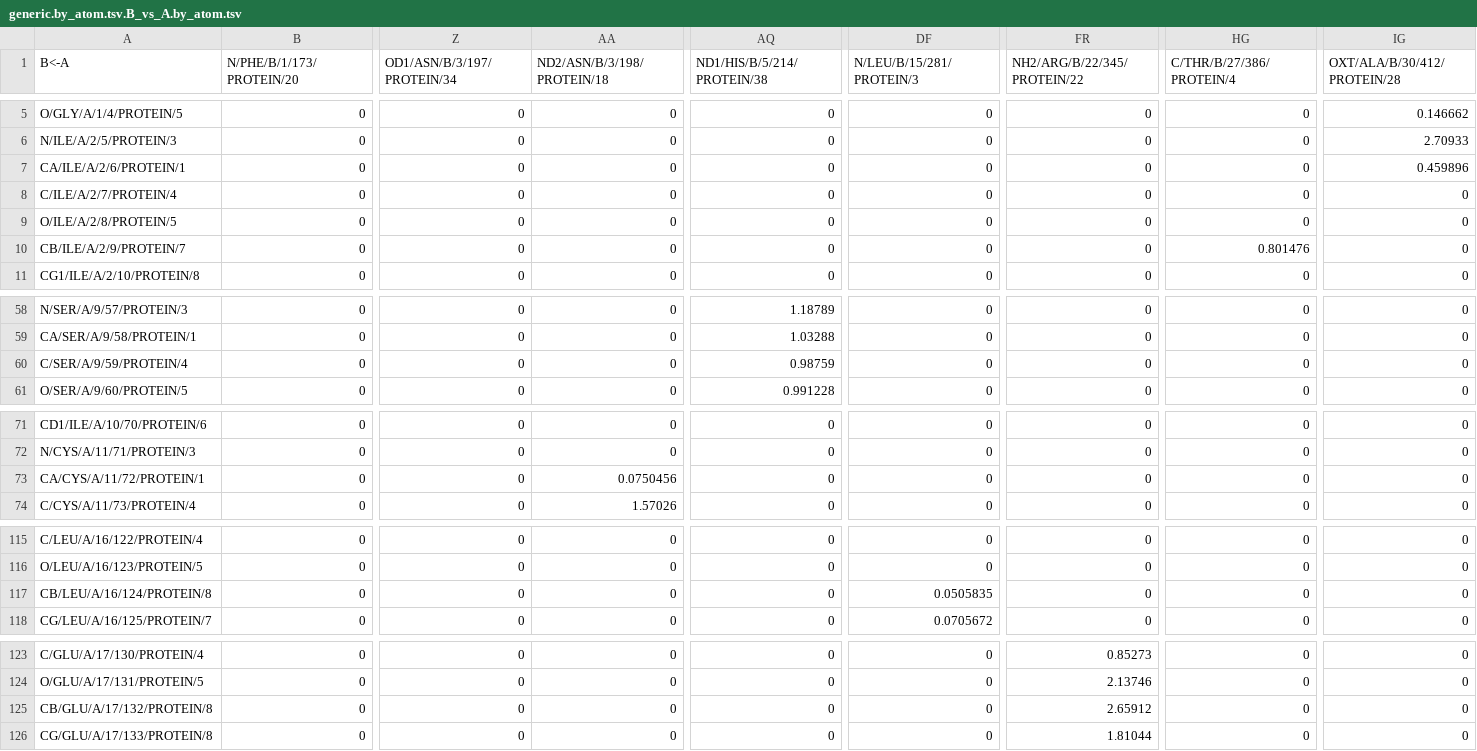
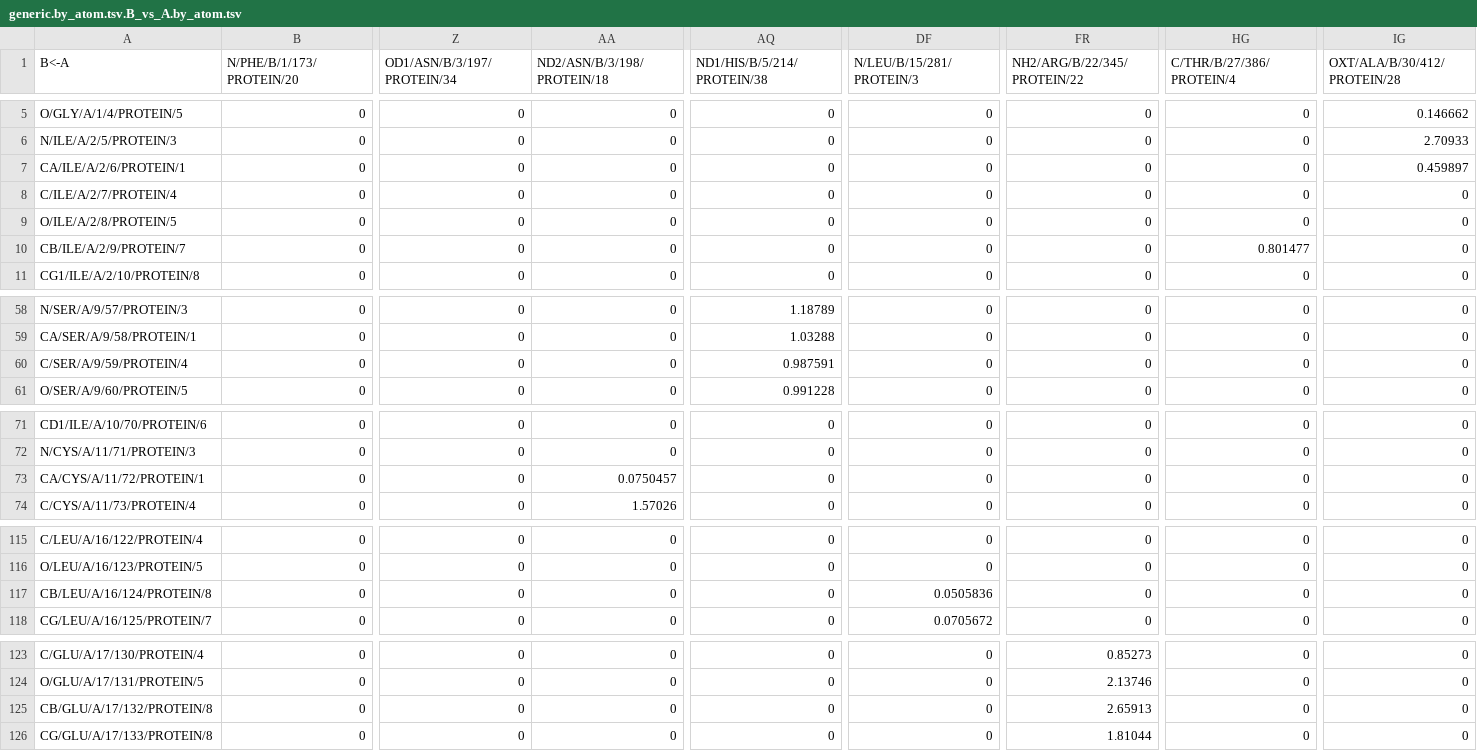
Before and after one commit to mcale6/dr_sasa_python, a TSV file: examples/generic.by_atom.tsv.B_vs_A.by_atom.tsv, drawn as a sheet; only a part is shown, gaps mark what is left out; the diff covers the shown part only; the diff names each change by its address in the sheet, - before the commit and + after, or states it on an @@ line.

```diff
--- a/examples/generic.by_atom.tsv.B_vs_A.by_atom.tsv
+++ b/examples/generic.by_atom.tsv.B_vs_A.by_atom.tsv
-IG7 (OXT/ALA/B/30/412/PROTEIN/28): 0.459896
+IG7 (OXT/ALA/B/30/412/PROTEIN/28): 0.459897
-HG10 (C/THR/B/27/386/PROTEIN/4): 0.801476
+HG10 (C/THR/B/27/386/PROTEIN/4): 0.801477
-AQ60 (ND1/HIS/B/5/214/PROTEIN/38): 0.98759
+AQ60 (ND1/HIS/B/5/214/PROTEIN/38): 0.987591
-AA73 (ND2/ASN/B/3/198/PROTEIN/18): 0.0750456
+AA73 (ND2/ASN/B/3/198/PROTEIN/18): 0.0750457
-DF117 (N/LEU/B/15/281/PROTEIN/3): 0.0505835
+DF117 (N/LEU/B/15/281/PROTEIN/3): 0.0505836
-FR125 (NH2/ARG/B/22/345/PROTEIN/22): 2.65912
+FR125 (NH2/ARG/B/22/345/PROTEIN/22): 2.65913
```
Also changed, not shown: 2 edited cells elsewhere in this file, 16 other files.
